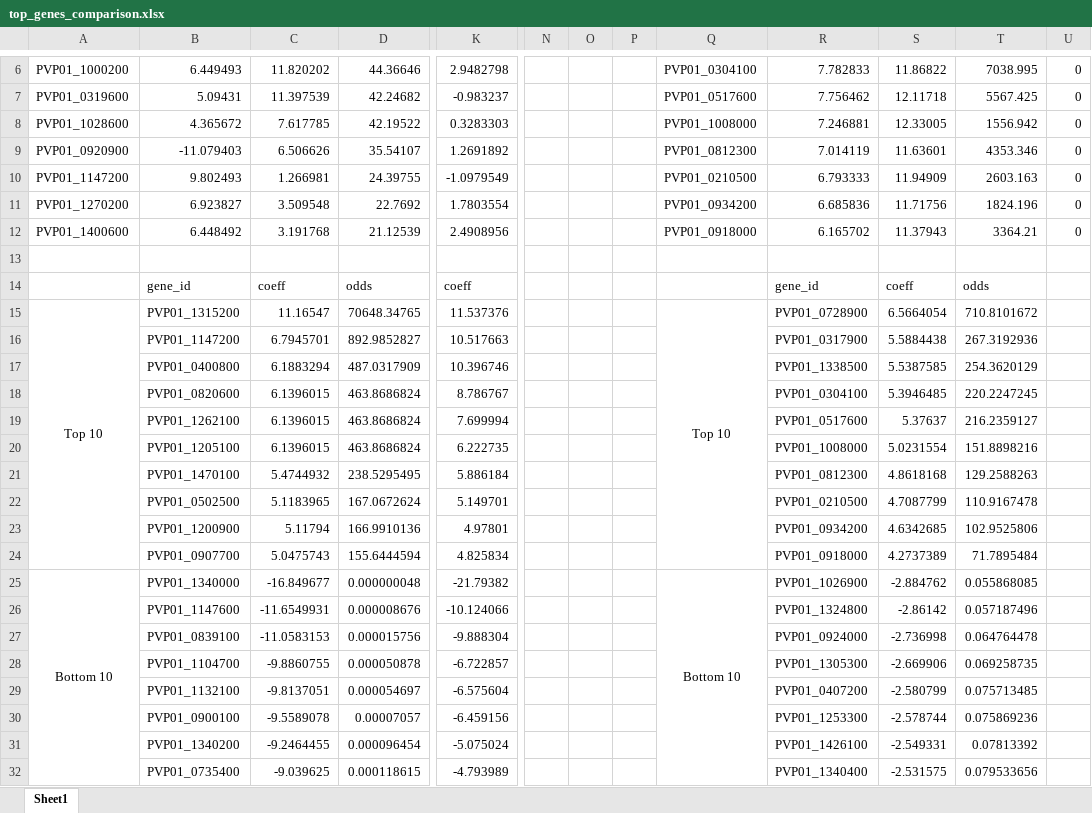
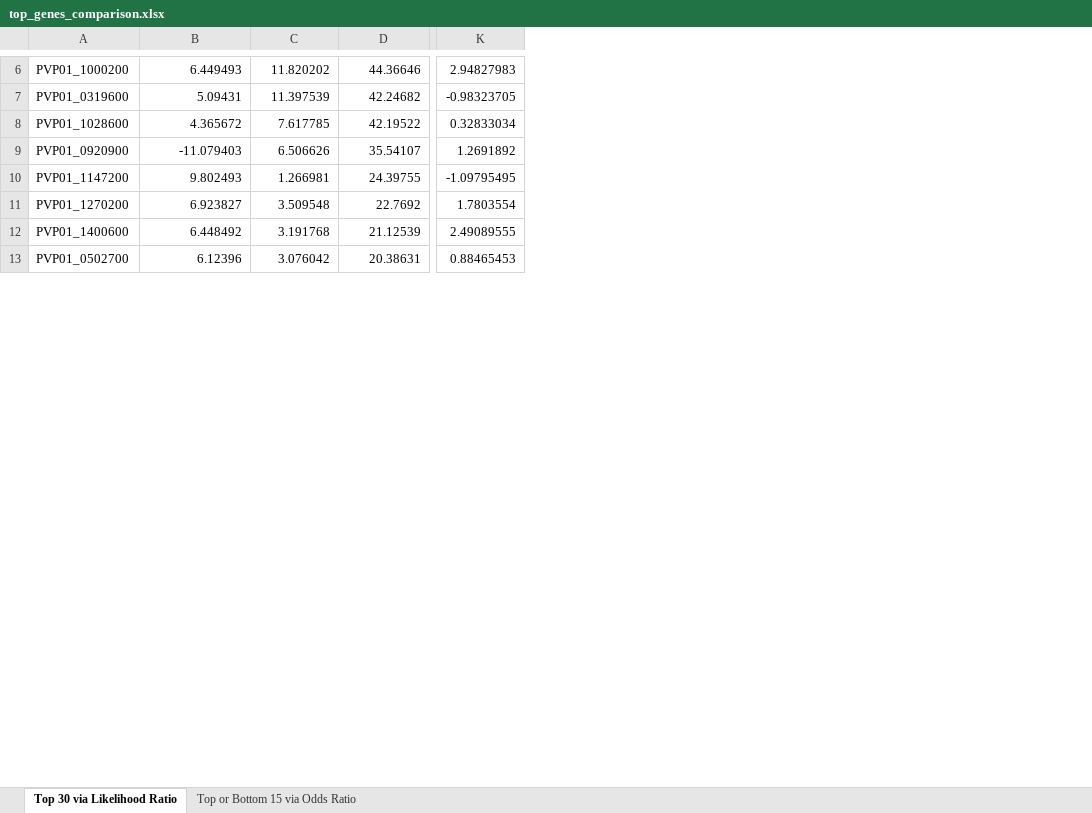
Before and after one commit to colbyford/vivax_transcriptome_comparisons, an Excel workbook: top_genes_comparison.xlsx, sheet Top 30 via Likelihood Ratio, drawn as a sheet; only a part is shown, gaps mark what is left out; values as stored, in another font and other column widths than the file's, no borders; removed rows and columns are numbered as before the commit, all else as after; rows hold the shown columns only; the diff covers the shown part only; the diff names each change by its address in the sheet, - before the commit and + after, or states it on an @@ line.

Commit message:
Update top_genes_comparison.xlsx

```diff
--- a/top_genes_comparison.xlsx (sheet Top 30 via Likelihood Ratio)
+++ b/top_genes_comparison.xlsx (sheet Top 30 via Likelihood Ratio)
-sheet tab: Sheet1
+sheet tab: Top 30 via Likelihood Ratio
+sheet tab: Top or Bottom 15 via Odds Ratio
-column K, rows 6-12: 2.9482798 | -0.983237 | 0.3283303 | 1.2691892 | -1.0979549 | 1.7803554 | 2.4908956
+column K, rows 6-13: 2.94827983 | -0.98323705 | 0.32833034 | 1.2691892 | -1.09795495 | 1.7803554 | 2.49089555 | 0.88465453
-column N, empty
-column O, empty
-column P, empty
-column Q, rows 6-12: PVP01_0304100 | PVP01_0517600 | PVP01_1008000 | PVP01_0812300 | PVP01_0210500 | PVP01_0934200 | PVP01_0918000
-column R, rows 6-12: 7.782833 | 7.756462 | 7.246881 | 7.014119 | 6.793333 | 6.685836 | 6.165702
-column S, rows 6-12: 11.86822 | 12.11718 | 12.33005 | 11.63601 | 11.94909 | 11.71756 | 11.37943
-column T, rows 6-12: 7038.995 | 5567.425 | 1556.942 | 4353.346 | 2603.163 | 1824.196 | 3364.21
-column U, rows 6-12: all 0
-row 13: (empty)
+row 13: PVP01_0502700 | 6.12396 | 3.076042 | 20.38631 | 0.88465453
-row 14:  | gene_id | coeff | odds | coeff |  |  |  |  | gene_id | coeff | odds
-row 15: Top 10 | PVP01_1315200 | 11.16547 | 70648.34765 | 11.537376 |  |  |  | Top 10 | PVP01_0728900 | 6.5664054 | 710.8101672
-row 16:  | PVP01_1147200 | 6.7945701 | 892.9852827 | 10.517663 |  |  |  |  | PVP01_0317900 | 5.5884438 | 267.3192936
-row 17:  | PVP01_0400800 | 6.1883294 | 487.0317909 | 10.396746 |  |  |  |  | PVP01_1338500 | 5.5387585 | 254.3620129
-row 18:  | PVP01_0820600 | 6.1396015 | 463.8686824 | 8.786767 |  |  |  |  | PVP01_0304100 | 5.3946485 | 220.2247245
-row 19:  | PVP01_1262100 | 6.1396015 | 463.8686824 | 7.699994 |  |  |  |  | PVP01_0517600 | 5.37637 | 216.2359127
-row 20:  | PVP01_1205100 | 6.1396015 | 463.8686824 | 6.222735 |  |  |  |  | PVP01_1008000 | 5.0231554 | 151.8898216
-row 21:  | PVP01_1470100 | 5.4744932 | 238.5295495 | 5.886184 |  |  |  |  | PVP01_0812300 | 4.8618168 | 129.2588263
-row 22:  | PVP01_0502500 | 5.1183965 | 167.0672624 | 5.149701 |  |  |  |  | PVP01_0210500 | 4.7087799 | 110.9167478
-row 23:  | PVP01_1200900 | 5.11794 | 166.9910136 | 4.97801 |  |  |  |  | PVP01_0934200 | 4.6342685 | 102.9525806
-row 24:  | PVP01_0907700 | 5.0475743 | 155.6444594 | 4.825834 |  |  |  |  | PVP01_0918000 | 4.2737389 | 71.7895484
-row 25: Bottom 10 | PVP01_1340000 | -16.849677 | 0.000000048 | -21.79382 |  |  |  | Bottom 10 | PVP01_1026900 | -2.884762 | 0.055868085
-row 26:  | PVP01_1147600 | -11.6549931 | 0.000008676 | -10.124066 |  |  |  |  | PVP01_1324800 | -2.86142 | 0.057187496
-row 27:  | PVP01_0839100 | -11.0583153 | 0.000015756 | -9.888304 |  |  |  |  | PVP01_0924000 | -2.736998 | 0.064764478
-row 28:  | PVP01_1104700 | -9.8860755 | 0.000050878 | -6.722857 |  |  |  |  | PVP01_1305300 | -2.669906 | 0.069258735
-row 29:  | PVP01_1132100 | -9.8137051 | 0.000054697 | -6.575604 |  |  |  |  | PVP01_0407200 | -2.580799 | 0.075713485
-row 30:  | PVP01_0900100 | -9.5589078 | 0.00007057 | -6.459156 |  |  |  |  | PVP01_1253300 | -2.578744 | 0.075869236
-row 31:  | PVP01_1340200 | -9.2464455 | 0.000096454 | -5.075024 |  |  |  |  | PVP01_1426100 | -2.549331 | 0.07813392
-row 32:  | PVP01_0735400 | -9.039625 | 0.000118615 | -4.793989 |  |  |  |  | PVP01_1340400 | -2.531575 | 0.079533656
```
Also changed, not shown: 19 added rows and 2 removed rows elsewhere in this sheet.
